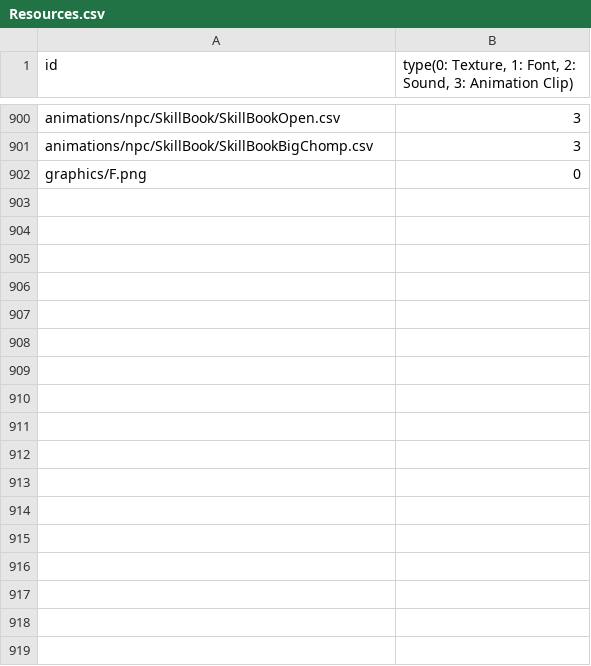
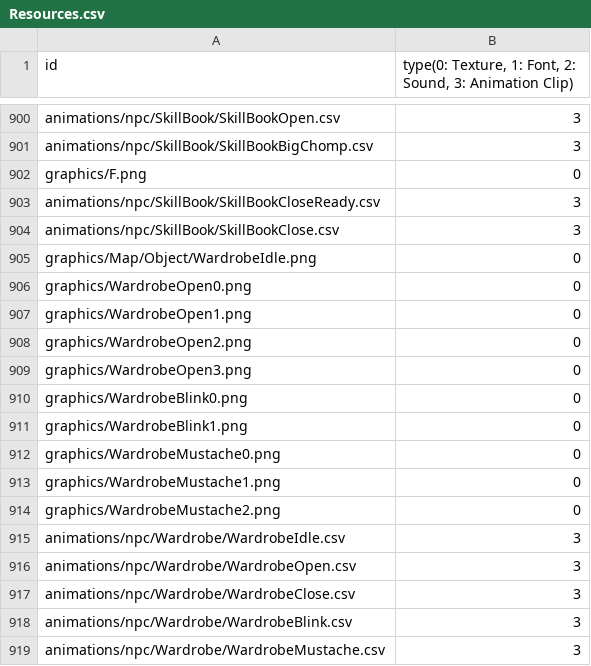
Before and after one commit to MinWooPark98/SFML_TeamProject, a CSV file: WizardOfLegend/WizardOfLegend-bin/Resources.csv, drawn as a sheet; only a part is shown, gaps mark what is left out; the diff names each change by its address in the sheet, - before the commit and + after, or states it on an @@ line.

Commit message:
ItemMgr player 멤버 변수로 설정, 아이템 종합 관리 및 스탯 적용 Hood 변경을 위한 Wardrobe 클래스 생성

```diff
--- a/WizardOfLegend/WizardOfLegend-bin/Resources.csv
+++ b/WizardOfLegend/WizardOfLegend-bin/Resources.csv
+row 903: animations/npc/SkillBook/SkillBookCloseReady.csv | 3
+row 904: animations/npc/SkillBook/SkillBookClose.csv | 3
+row 905: graphics/Map/Object/WardrobeIdle.png | 0
+row 906: graphics/WardrobeOpen0.png | 0
+row 907: graphics/WardrobeOpen1.png | 0
+row 908: graphics/WardrobeOpen2.png | 0
+row 909: graphics/WardrobeOpen3.png | 0
+row 910: graphics/WardrobeBlink0.png | 0
+row 911: graphics/WardrobeBlink1.png | 0
+row 912: graphics/WardrobeMustache0.png | 0
+row 913: graphics/WardrobeMustache1.png | 0
+row 914: graphics/WardrobeMustache2.png | 0
+row 915: animations/npc/Wardrobe/WardrobeIdle.csv | 3
+row 916: animations/npc/Wardrobe/WardrobeOpen.csv | 3
+row 917: animations/npc/Wardrobe/WardrobeClose.csv | 3
+row 918: animations/npc/Wardrobe/WardrobeBlink.csv | 3
+row 919: animations/npc/Wardrobe/WardrobeMustache.csv | 3
```
Also changed, not shown: WizardOfLegend/WizardOfLegend-bin/animations/npc/SkillBook/SkillBookOpen.csv, WizardOfLegend/WizardOfLegend-bin/animations/npc/SkillBook/SkillBookOpenReady.csv, 23 other files.
